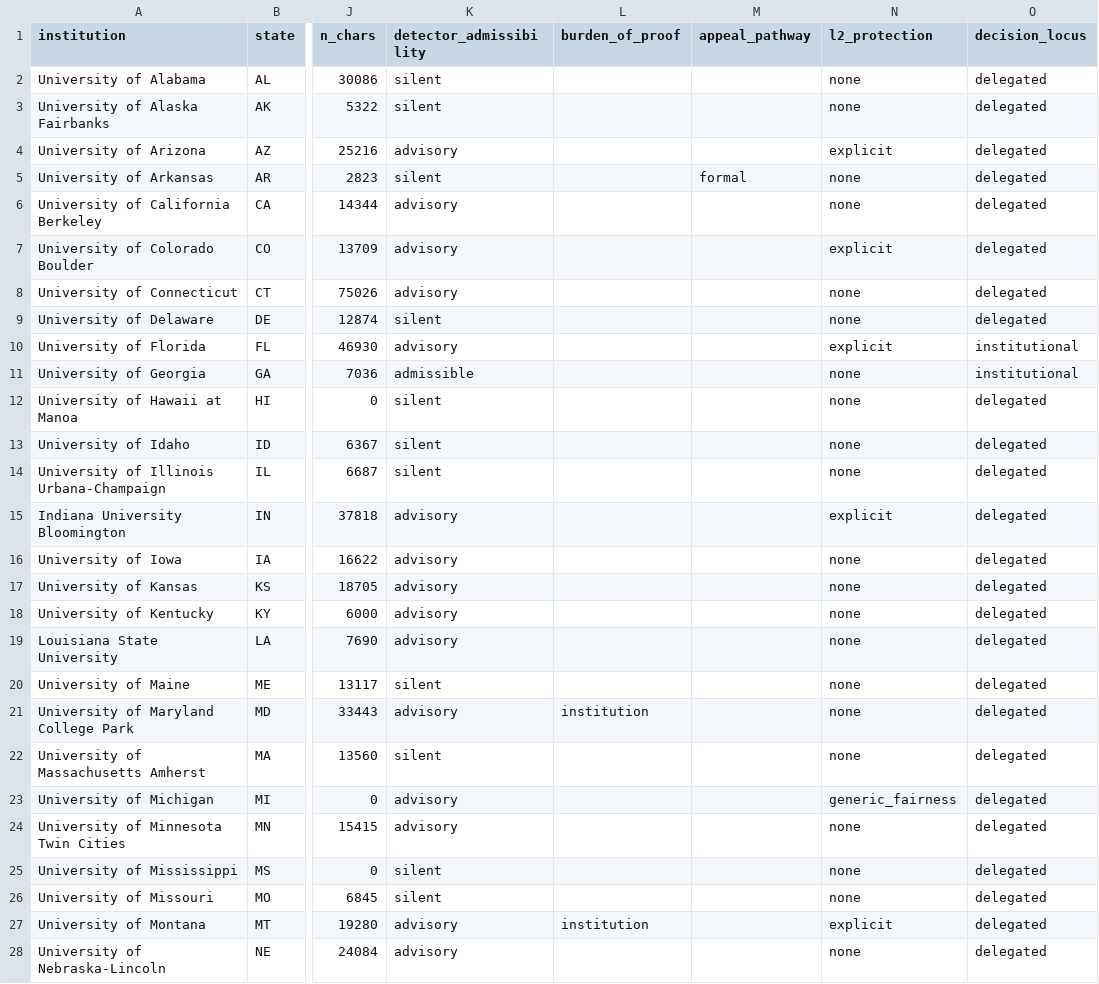
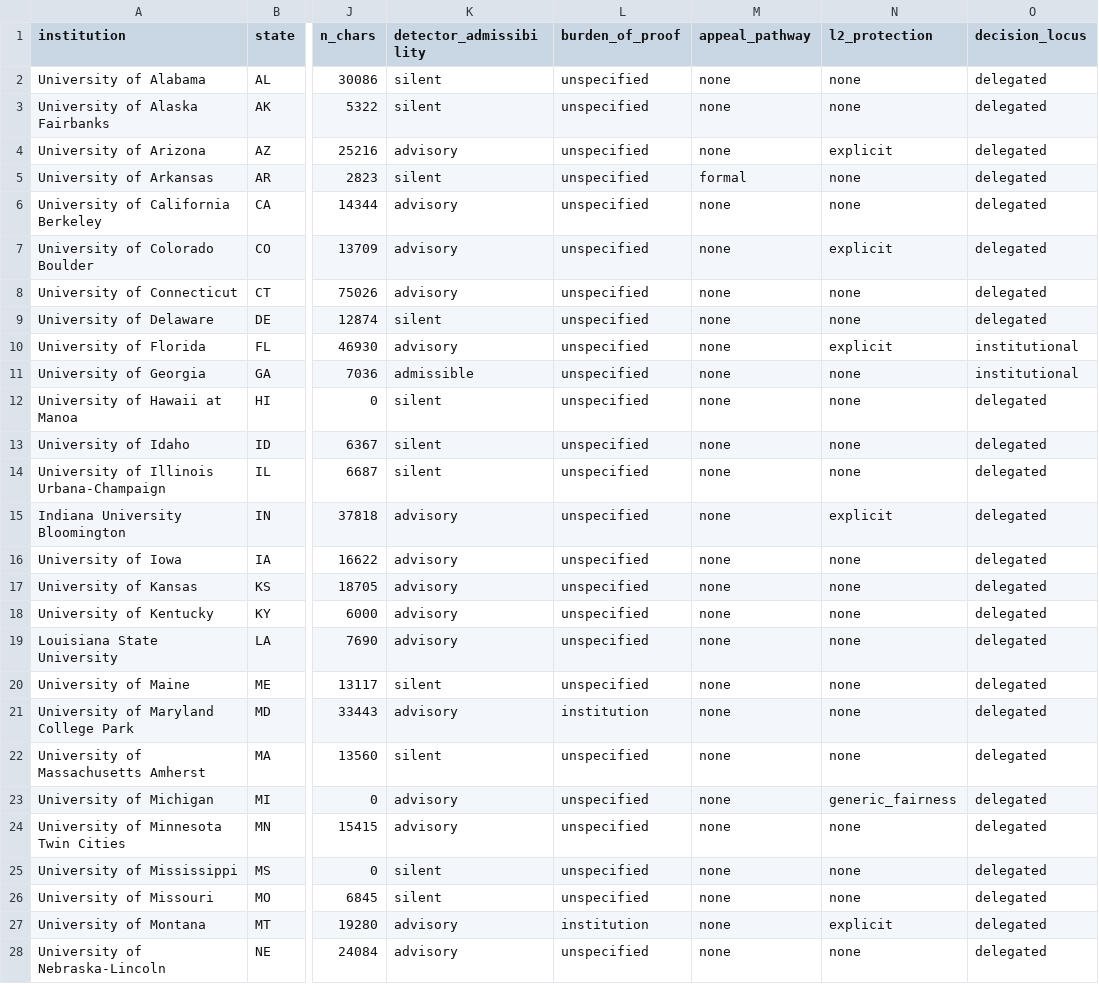
Before and after one commit to zl1212-ship-it/education-policy-care-audit, a CSV file: j6_detection/data/policy_corpus.csv, drawn as a sheet; only a part is shown, gaps mark what is left out; the diff covers the shown part only; the diff names each change by its address in the sheet, - before the commit and + after, or states it on an @@ line.

```diff
--- a/j6_detection/data/policy_corpus.csv
+++ b/j6_detection/data/policy_corpus.csv
-L2:L20 (burden_of_proof): (empty)
+L2:L20 (burden_of_proof): unspecified
-M2:M4 (appeal_pathway): (empty)
+M2:M4 (appeal_pathway): none
-M6:M28 (appeal_pathway): (empty)
+M6:M28 (appeal_pathway): none
-L22:L26 (burden_of_proof): (empty)
+L22:L26 (burden_of_proof): unspecified
-L28 (burden_of_proof): (empty)
+L28 (burden_of_proof): unspecified
```
Also changed, not shown: 48 edited cells elsewhere in this file, j6_detection/data/policy_results.csv, 1 other file.
